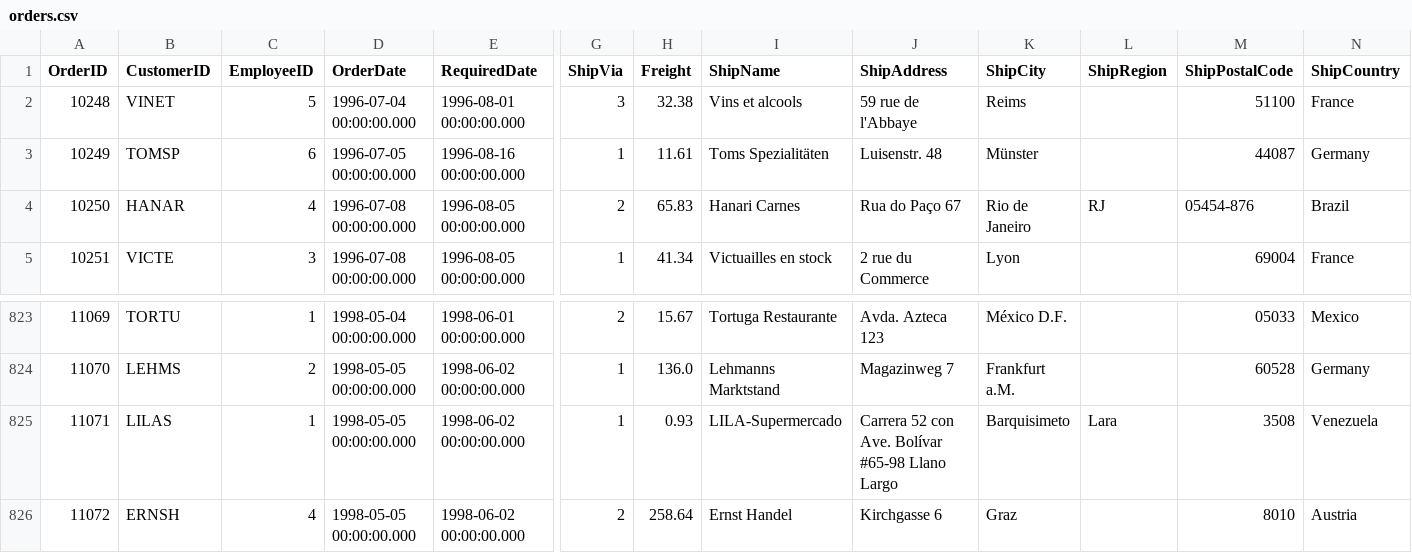
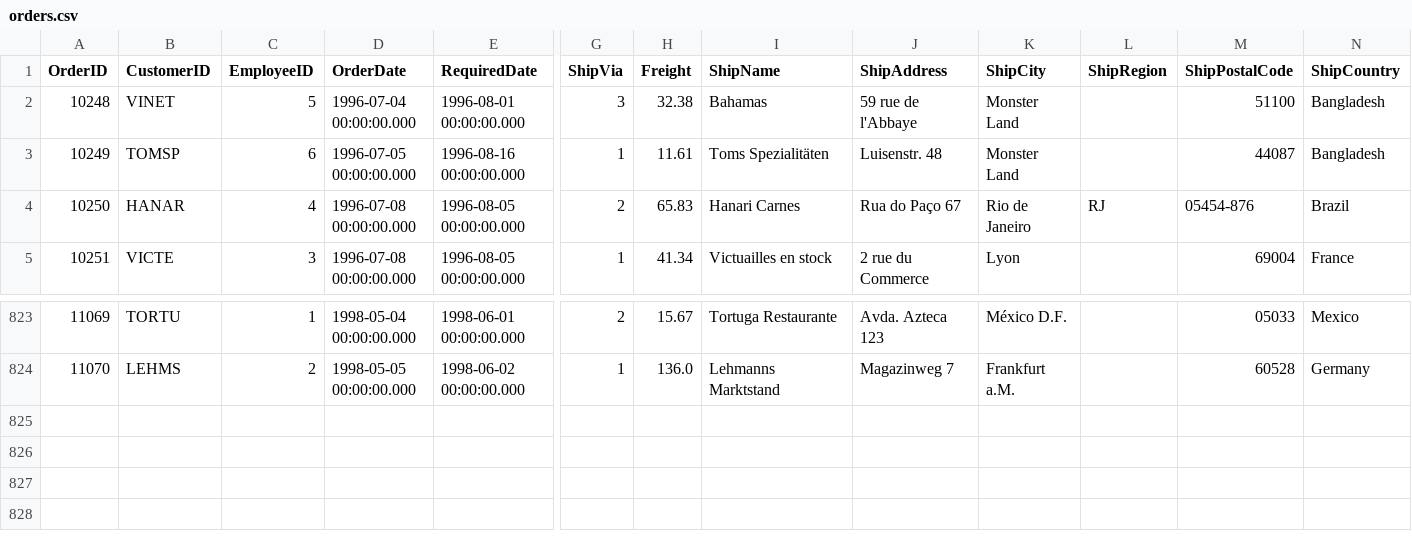
Before and after one commit to codexdebayan/python-assignment, a CSV file: REST API/Northwind_database_csv/orders.csv, drawn as a sheet; only a part is shown, gaps mark what is left out; rows hold the shown columns only; the diff names each change by its address in the sheet, - before the commit and + after, or states it on an @@ line.

Commit message:
Added REST API

```diff
--- a/REST API/Northwind_database_csv/orders.csv
+++ b/REST API/Northwind_database_csv/orders.csv
-I2 (ShipName): Vins et alcools
+I2 (ShipName): Bahamas
-K2 (ShipCity): Reims
+K2 (ShipCity): Monster Land
-N2 (ShipCountry): France
+N2 (ShipCountry): Bangladesh
-K3 (ShipCity): Münster
+K3 (ShipCity): Monster Land
-N3 (ShipCountry): Germany
+N3 (ShipCountry): Bangladesh
-row 825: 11071 | LILAS | 1 | 1998-05-05 00:00:00.000 | 1998-06-02 00:00:00.000 | 1 | 0.93 | LILA-Supermercado | Carrera 52 con Ave. Bolívar #65-98 Llano Largo | Barquisimeto | Lara | 3508 | Venezuela
-row 826: 11072 | ERNSH | 4 | 1998-05-05 00:00:00.000 | 1998-06-02 00:00:00.000 | 2 | 258.64 | Ernst Handel | Kirchgasse 6 | Graz |  | 8010 | Austria
```
Also changed, not shown: REST API/Northwind_database_csv/products.csv, 8 other files.
